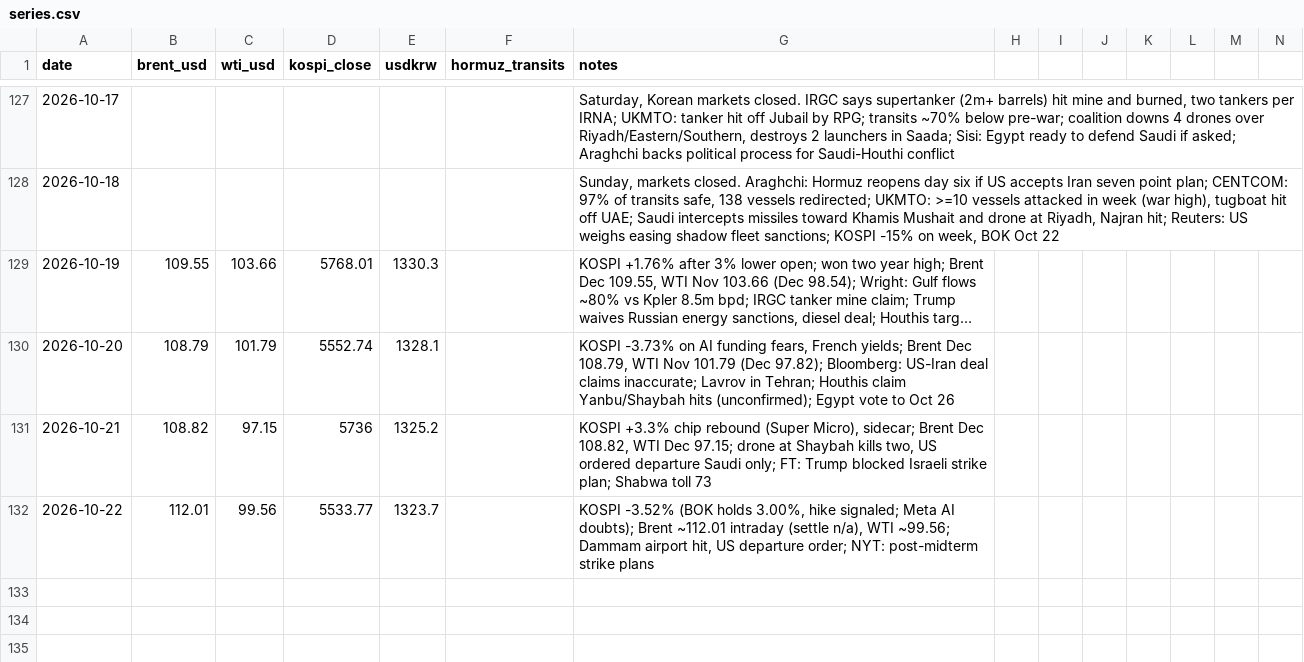
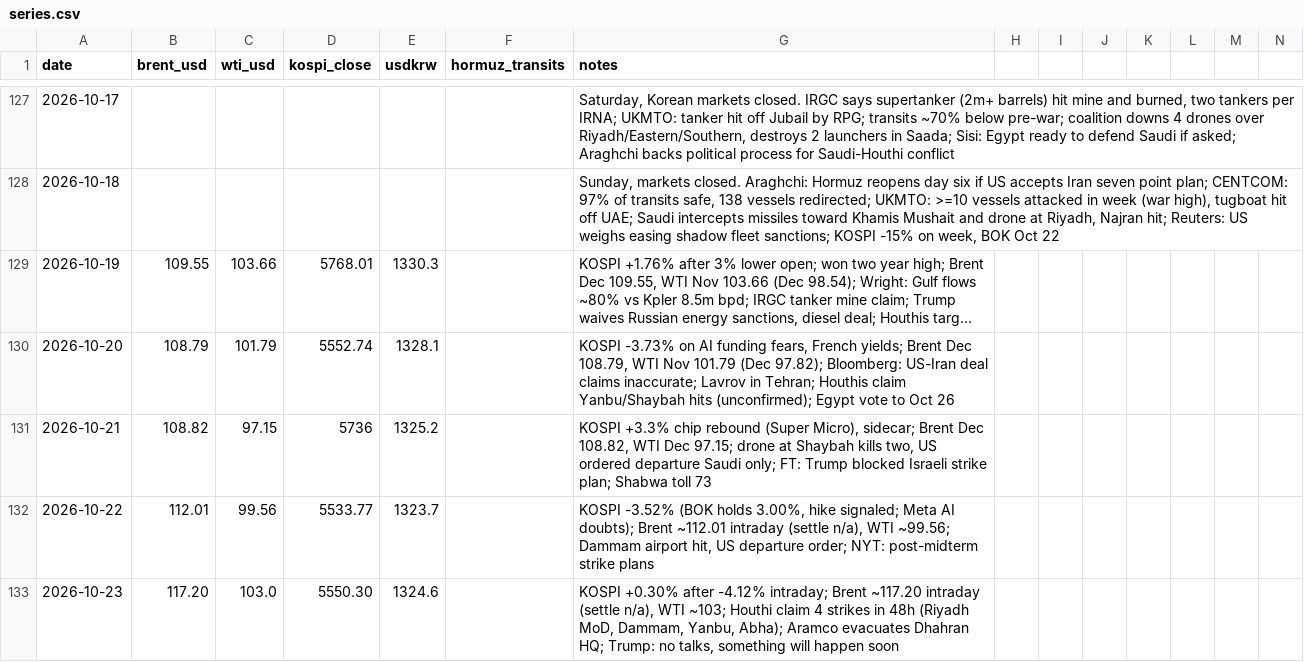
Before and after one commit to willsheo/middle-east-news, a CSV file: data/series.csv, drawn as a sheet; only a part is shown, gaps mark what is left out; long unchanged cells end in …; rows hold the shown columns only; the diff names each change by its address in the sheet, - before the commit and + after, or states it on an @@ line.

```diff
--- a/data/series.csv
+++ b/data/series.csv
+row 133: 2026-10-23 | 117.20 | 103.0 | 5550.30 | 1324.6 |  | KOSPI +0.30% after -4.12% intraday; Brent ~117.20 intraday (settle n/a), WTI ~103; Houthi claim 4 strikes in 48h (Riyadh MoD, Dammam, Yanbu, Abha); Aramco evacuates Dhahran HQ; Trump: no talks, something will happen soon
```
Also changed, not shown: data/events.csv, data/observations.csv, 9 other files.
